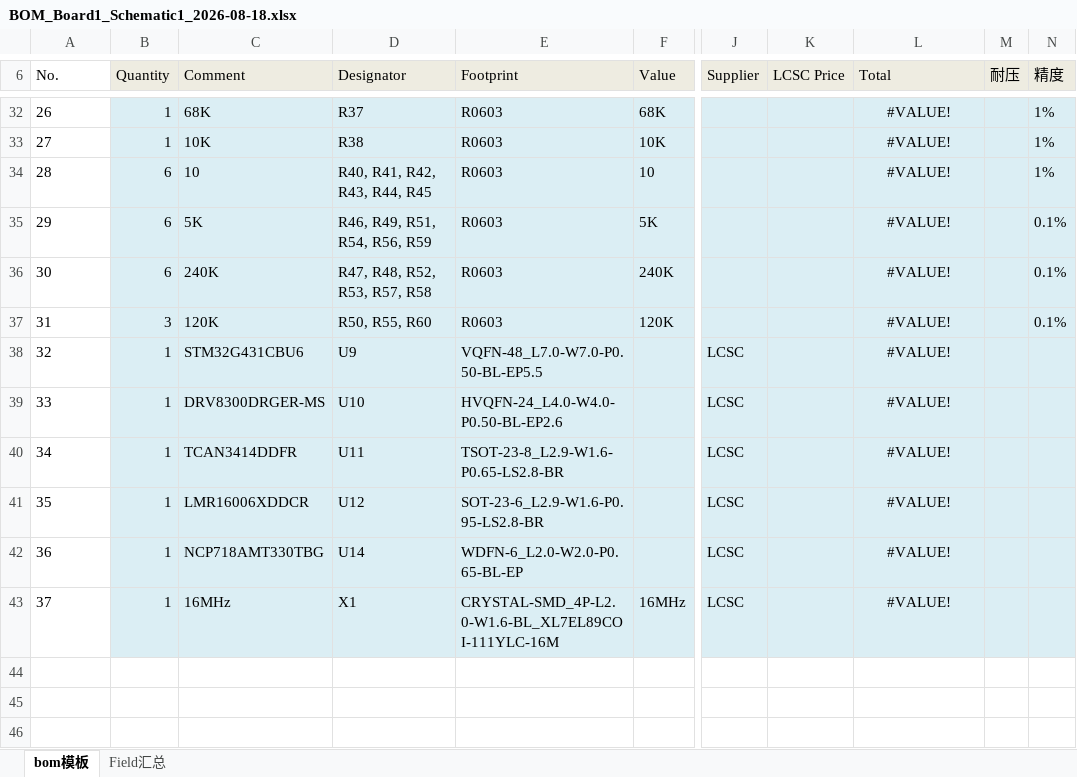
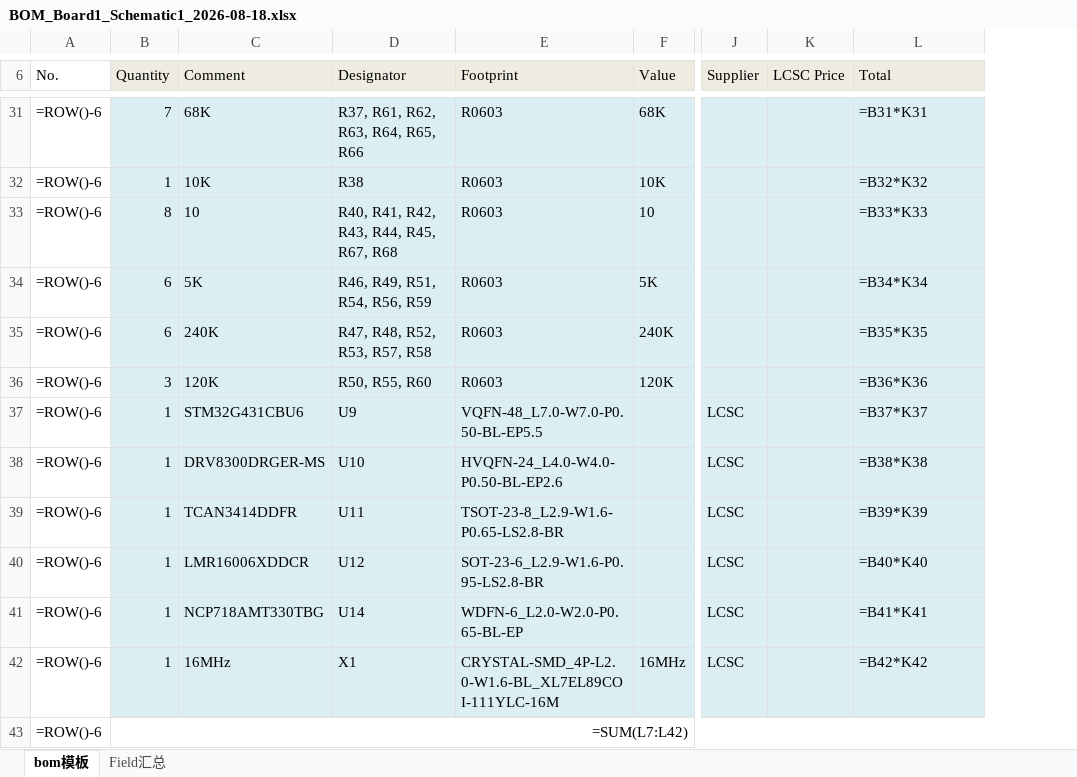
Before and after one commit to FlyFish0825/Motor_PCB, an Excel workbook: 制版文件与BOM/BOM_Board1_Schematic1_2026-08-18.xlsx, sheet bom模板, drawn as a sheet; only a part is shown, gaps mark what is left out; values as stored, in another font and other column widths than the file's, no borders; formulas without a stored value are shown as written; charts and pictures not drawn; removed rows and columns are numbered as before the commit, all else as after; rows hold the shown columns only; the diff covers the shown part only; the diff names each change by its address in the sheet, - before the commit and + after, or states it on an @@ line.

```diff
--- a/制版文件与BOM/BOM_Board1_Schematic1_2026-08-18.xlsx (sheet bom模板)
+++ b/制版文件与BOM/BOM_Board1_Schematic1_2026-08-18.xlsx (sheet bom模板)
-column M (耐压), empty
-column N (精度), rows 32-37: 1% | 1% | 1% | 0.1% | 0.1% | 0.1%
-A31 (No.): 26
+A31 (No.): =ROW()-6
-B31 (Quantity): 1
+B31 (Quantity): 7
-D31 (Designator): R37
+D31 (Designator): R37, R61, R62, R63, R64, R65, R66
-L31:L42 alignment: center
+L31:L42 alignment: left
-L31 (Total): #VALUE!
+L31 (Total): =B31*K31
-A32 (No.): 27
+A32 (No.): =ROW()-6
-L32 (Total): #VALUE!
+L32 (Total): =B32*K32
-A33 (No.): 28
+A33 (No.): =ROW()-6
-B33 (Quantity): 6
+B33 (Quantity): 8
-D33 (Designator): R40, R41, R42, R43, R44, R45
+D33 (Designator): R40, R41, R42, R43, R44, R45, R67, R68
-L33 (Total): #VALUE!
+L33 (Total): =B33*K33
-A34 (No.): 29
+A34 (No.): =ROW()-6
-L34 (Total): #VALUE!
+L34 (Total): =B34*K34
-A35 (No.): 30
+A35 (No.): =ROW()-6
-L35 (Total): #VALUE!
+L35 (Total): =B35*K35
-A36 (No.): 31
+A36 (No.): =ROW()-6
-L36 (Total): #VALUE!
+L36 (Total): =B36*K36
-A37 (No.): 32
+A37 (No.): =ROW()-6
-L37 (Total): #VALUE!
+L37 (Total): =B37*K37
-A38 (No.): 33
+A38 (No.): =ROW()-6
-L38 (Total): #VALUE!
+L38 (Total): =B38*K38
-A39 (No.): 34
+A39 (No.): =ROW()-6
-L39 (Total): #VALUE!
+L39 (Total): =B39*K39
-A40 (No.): 35
+A40 (No.): =ROW()-6
-L40 (Total): #VALUE!
+L40 (Total): =B40*K40
-A41 (No.): 36
+A41 (No.): =ROW()-6
-L41 (Total): #VALUE!
+L41 (Total): =B41*K41
-A42 (No.): 37
+A42 (No.): =ROW()-6
-L42 (Total): #VALUE!
+L42 (Total): =B42*K42
+row 43: =ROW()-6 | =SUM(L7:L42)
```
Also changed, not shown: 1 added row, 2 removed rows, 60 edited cells and cell formats elsewhere in this sheet, sheet Field汇总, charts or pictures, 2 other files.
